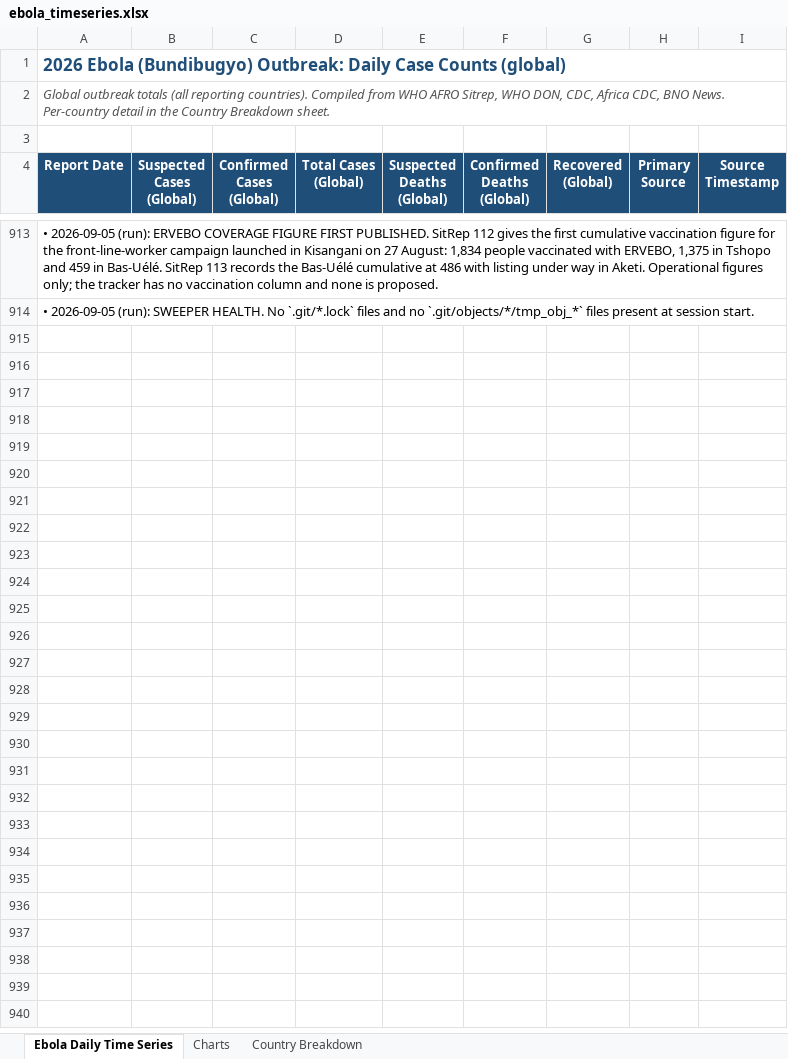
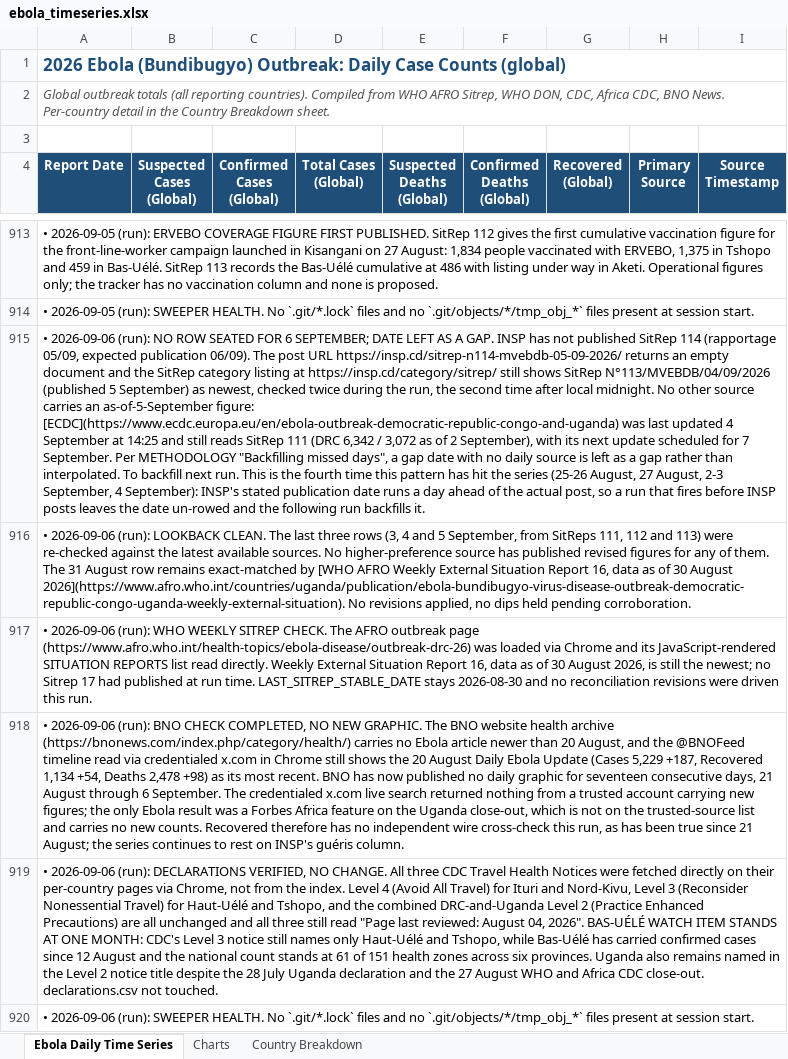
Before and after one commit to webbegole/ebola-bundibugyo-tracker-2026, an Excel workbook: outputs/ebola_timeseries.xlsx, sheet Ebola Daily Time Series, drawn as a sheet; only a part is shown, gaps mark what is left out; values as stored, in another font and other column widths than the file's, no borders; the diff names each change by its address in the sheet, - before the commit and + after, or states it on an @@ line.

Commit message:
Daily update 2026-09-06: no SitRep 114, 6 Sep left as a gap; checks logged

```diff
--- a/outputs/ebola_timeseries.xlsx (sheet Ebola Daily Time Series)
+++ b/outputs/ebola_timeseries.xlsx (sheet Ebola Daily Time Series)
+row 915: • 2026-09-06 (run): NO ROW SEATED FOR 6 SEPTEMBER; DATE LEFT AS A GAP. INSP has not published SitRep 114 (rapportage 05/09, expected publication 06/09). The post URL https://insp.cd/sitrep-n114-mvebdb-05-09-2026/ returns an empty document and the SitRep category listing at https://insp.cd/category/sitrep/ still shows SitRep N°113/MVEBDB/04/09/2026 (published 5 September) as newest, checked twice during the run, the second time after local midnight. No other source carries an as-of-5-September figure: [ECDC](https://www.ecdc.europa.eu/en/ebola-outbreak-democratic-republic-congo-and-uganda) was last updated 4 September at 14:25 and still reads SitRep 111 (DRC 6,342 / 3,072 as of 2 September), with its next update scheduled for 7 September. Per METHODOLOGY "Backfilling missed days", a gap date with no daily source is left as a gap rather than interpolated. To backfill next run. This is the fourth time this pattern has hit the series (25-26 August, 27 August, 2-3 September, 4 September): INSP's stated publication date runs a day ahead of the actual post, so a run that fires before INSP posts leaves the date un-rowed and the following run backfills it.
+row 916: • 2026-09-06 (run): LOOKBACK CLEAN. The last three rows (3, 4 and 5 September, from SitReps 111, 112 and 113) were re-checked against the latest available sources. No higher-preference source has published revised figures for any of them. The 31 August row remains exact-matched by [WHO AFRO Weekly External Situation Report 16, data as of 30 August 2026](https://www.afro.who.int/countries/uganda/publication/ebola-bundibugyo-virus-disease-outbreak-democratic-republic-congo-uganda-weekly-external-situation). No revisions applied, no dips held pending corroboration.
+row 917: • 2026-09-06 (run): WHO WEEKLY SITREP CHECK. The AFRO outbreak page (https://www.afro.who.int/health-topics/ebola-disease/outbreak-drc-26) was loaded via Chrome and its JavaScript-rendered SITUATION REPORTS list read directly. Weekly External Situation Report 16, data as of 30 August 2026, is still the newest; no Sitrep 17 had published at run time. LAST_SITREP_STABLE_DATE stays 2026-08-30 and no reconciliation revisions were driven this run.
+row 918: • 2026-09-06 (run): BNO CHECK COMPLETED, NO NEW GRAPHIC. The BNO website health archive (https://bnonews.com/index.php/category/health/) carries no Ebola article newer than 20 August, and the @BNOFeed timeline read via credentialed x.com in Chrome still shows the 20 August Daily Ebola Update (Cases 5,229 +187, Recovered 1,134 +54, Deaths 2,478 +98) as its most recent. BNO has now published no daily graphic for seventeen consecutive days, 21 August through 6 September. The credentialed x.com live search returned nothing from a trusted account carrying new figures; the only Ebola result was a Forbes Africa feature on the Uganda close-out, which is not on the trusted-source list and carries no new counts. Recovered therefore has no independent wire cross-check this run, as has been true since 21 August; the series continues to rest on INSP's guéris column.
+row 919: • 2026-09-06 (run): DECLARATIONS VERIFIED, NO CHANGE. All three CDC Travel Health Notices were fetched directly on their per-country pages via Chrome, not from the index. Level 4 (Avoid All Travel) for Ituri and Nord-Kivu, Level 3 (Reconsider Nonessential Travel) for Haut-Uélé and Tshopo, and the combined DRC-and-Uganda Level 2 (Practice Enhanced Precautions) are all unchanged and all three still read "Page last reviewed: August 04, 2026". BAS-UÉLÉ WATCH ITEM STANDS AT ONE MONTH: CDC's Level 3 notice still names only Haut-Uélé and Tshopo, while Bas-Uélé has carried confirmed cases since 12 August and the national count stands at 61 of 151 health zones across six provinces. Uganda also remains named in the Level 2 notice title despite the 28 July Uganda declaration and the 27 August WHO and Africa CDC close-out. declarations.csv not touched.
+row 920: • 2026-09-06 (run): SWEEPER HEALTH. No `.git/*.lock` files and no `.git/objects/*/tmp_obj_*` files present at session start.
```
Also changed, not shown: 1 other file.
